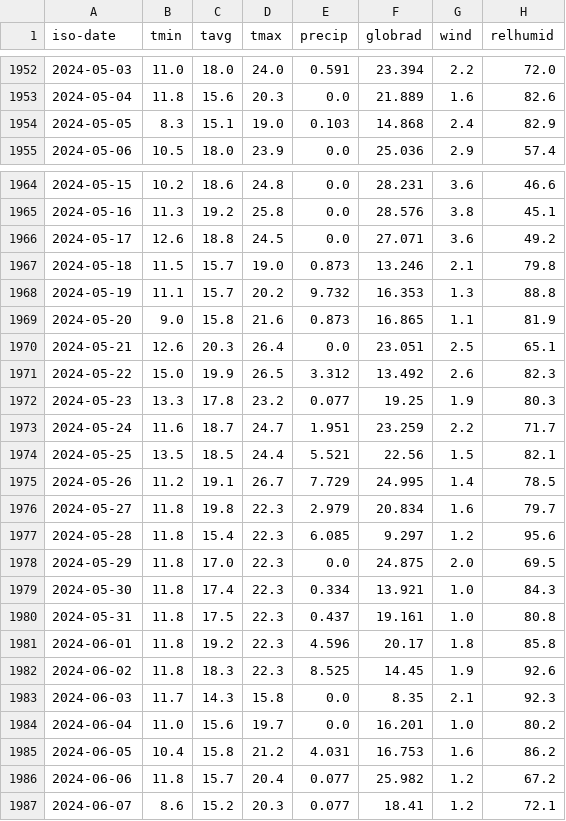
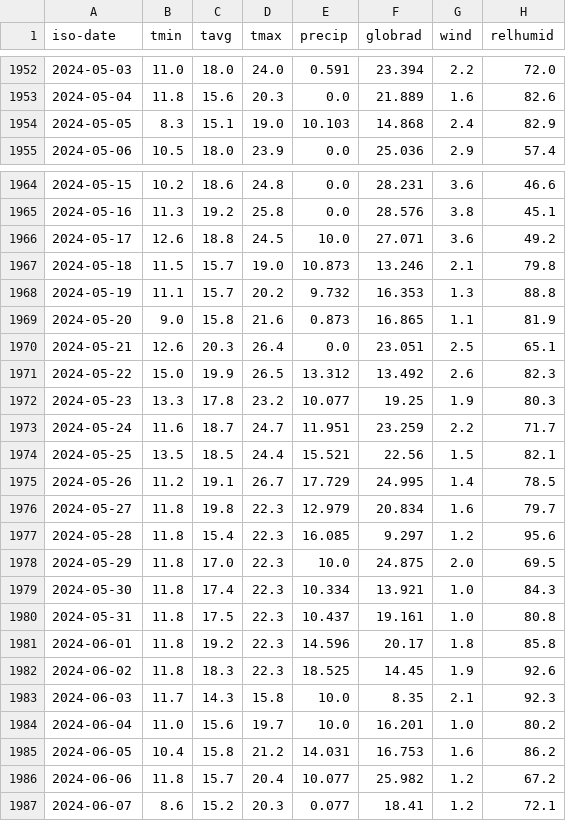
Before and after one commit to zalf-rpm/MODOKLIM_WL, a CSV file: data/germany/Weather_WL/weather_01.csv, drawn as a sheet; only a part is shown, gaps mark what is left out.

```diff
--- a/data/germany/Weather_WL/weather_01.csv
+++ b/data/germany/Weather_WL/weather_01.csv
@@ -1953,3 +1953,3 @@ iso-date,tmin,tavg,tmax,precip,globrad,wind,relhumid
 2024-05-04,11.8,15.6,20.3,0.0,21.889,1.6,82.6
-2024-05-05,8.3,15.1,19.0,0.103,14.868,2.4,82.9
+2024-05-05,8.3,15.1,19.0,10.103,14.868,2.4,82.9
 2024-05-06,10.5,18.0,23.9,0.0,25.036,2.9,57.4
@@ -1965,4 +1965,4 @@ iso-date,tmin,tavg,tmax,precip,globrad,wind,relhumid
 2024-05-16,11.3,19.2,25.8,0.0,28.576,3.8,45.1
-2024-05-17,12.6,18.8,24.5,0.0,27.071,3.6,49.2
-2024-05-18,11.5,15.7,19.0,0.873,13.246,2.1,79.8
+2024-05-17,12.6,18.8,24.5,10.0,27.071,3.6,49.2
+2024-05-18,11.5,15.7,19.0,10.873,13.246,2.1,79.8
 2024-05-19,11.1,15.7,20.2,9.732,16.353,1.3,88.8
@@ -1970,18 +1970,18 @@ iso-date,tmin,tavg,tmax,precip,globrad,wind,relhumid
 2024-05-21,12.6,20.3,26.4,0.0,23.051,2.5,65.1
-2024-05-22,15.0,19.9,26.5,3.312,13.492,2.6,82.3
-2024-05-23,13.3,17.8,23.2,0.077,19.25,1.9,80.3
-2024-05-24,11.6,18.7,24.7,1.951,23.259,2.2,71.7
-2024-05-25,13.5,18.5,24.4,5.521,22.56,1.5,82.1
-2024-05-26,11.2,19.1,26.7,7.729,24.995,1.4,78.5
-2024-05-27,11.8,19.8,22.3,2.979,20.834,1.6,79.7
-2024-05-28,11.8,15.4,22.3,6.085,9.297,1.2,95.6
-2024-05-29,11.8,17.0,22.3,0.0,24.875,2.0,69.5
-2024-05-30,11.8,17.4,22.3,0.334,13.921,1.0,84.3
-2024-05-31,11.8,17.5,22.3,0.437,19.161,1.0,80.8
-2024-06-01,11.8,19.2,22.3,4.596,20.17,1.8,85.8
-2024-06-02,11.8,18.3,22.3,8.525,14.45,1.9,92.6
-2024-06-03,11.7,14.3,15.8,0.0,8.35,2.1,92.3
-2024-06-04,11.0,15.6,19.7,0.0,16.201,1.0,80.2
-2024-06-05,10.4,15.8,21.2,4.031,16.753,1.6,86.2
-2024-06-06,11.8,15.7,20.4,0.077,25.982,1.2,67.2
+2024-05-22,15.0,19.9,26.5,13.312,13.492,2.6,82.3
+2024-05-23,13.3,17.8,23.2,10.077,19.25,1.9,80.3
+2024-05-24,11.6,18.7,24.7,11.951,23.259,2.2,71.7
+2024-05-25,13.5,18.5,24.4,15.521,22.56,1.5,82.1
+2024-05-26,11.2,19.1,26.7,17.729,24.995,1.4,78.5
+2024-05-27,11.8,19.8,22.3,12.979,20.834,1.6,79.7
+2024-05-28,11.8,15.4,22.3,16.085,9.297,1.2,95.6
+2024-05-29,11.8,17.0,22.3,10.0,24.875,2.0,69.5
+2024-05-30,11.8,17.4,22.3,10.334,13.921,1.0,84.3
+2024-05-31,11.8,17.5,22.3,10.437,19.161,1.0,80.8
+2024-06-01,11.8,19.2,22.3,14.596,20.17,1.8,85.8
+2024-06-02,11.8,18.3,22.3,18.525,14.45,1.9,92.6
+2024-06-03,11.7,14.3,15.8,10.0,8.35,2.1,92.3
+2024-06-04,11.0,15.6,19.7,10.0,16.201,1.0,80.2
+2024-06-05,10.4,15.8,21.2,14.031,16.753,1.6,86.2
+2024-06-06,11.8,15.7,20.4,10.077,25.982,1.2,67.2
 2024-06-07,8.6,15.2,20.3,0.077,18.41,1.2,72.1
```
Also changed, not shown: 2 other files.
